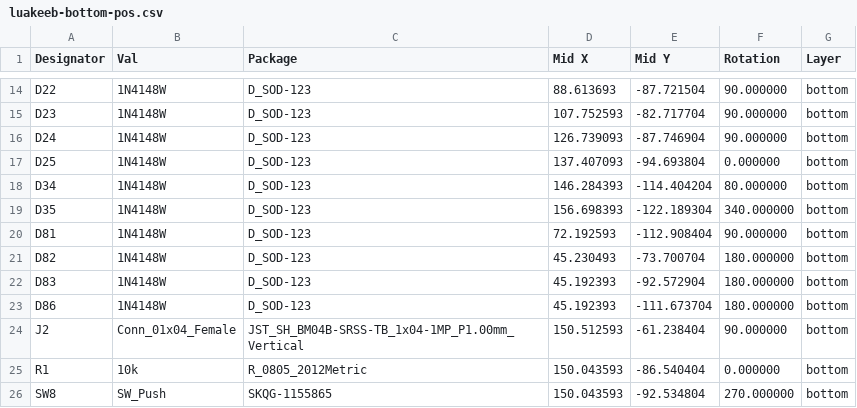
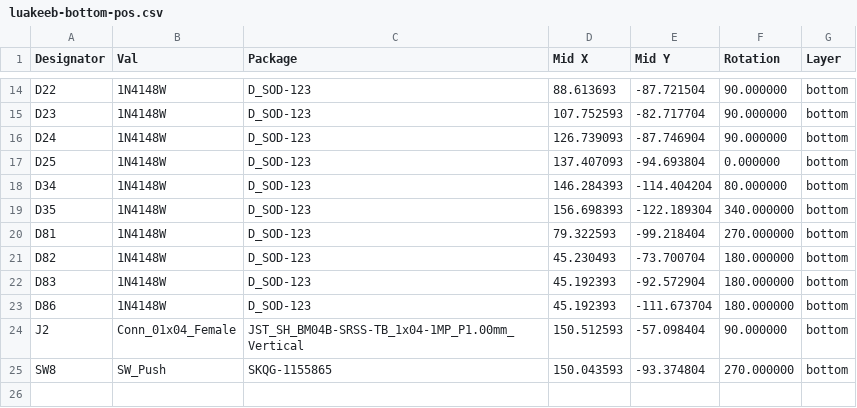
Before and after one commit to sadekbaroudi/luakeeb, a CSV file: pcb/gerbers/luakeeb-bottom-pos.csv, drawn as a sheet; only a part is shown, gaps mark what is left out.

```diff
--- a/pcb/gerbers/luakeeb-bottom-pos.csv
+++ b/pcb/gerbers/luakeeb-bottom-pos.csv
@@ -19,3 +19,3 @@ Designator,Val,Package,"Mid X","Mid Y",Rotation,Layer
 "D35","1N4148W","D_SOD-123",156.698393,-122.189304,340.000000,bottom
-"D81","1N4148W","D_SOD-123",72.192593,-112.908404,90.000000,bottom
+"D81","1N4148W","D_SOD-123",79.322593,-99.218404,270.000000,bottom
 "D82","1N4148W","D_SOD-123",45.230493,-73.700704,180.000000,bottom
@@ -23,4 +23,3 @@ Designator,Val,Package,"Mid X","Mid Y",Rotation,Layer
 "D86","1N4148W","D_SOD-123",45.192393,-111.673704,180.000000,bottom
-"J2","Conn_01x04_Female","JST_SH_BM04B-SRSS-TB_1x04-1MP_P1.00mm_Vertical",150.512593,-61.238404,90.000000,bottom
-"R1","10k","R_0805_2012Metric",150.043593,-86.540404,0.000000,bottom
-"SW8","SW_Push","SKQG-1155865",150.043593,-92.534804,270.000000,bottom
+"J2","Conn_01x04_Female","JST_SH_BM04B-SRSS-TB_1x04-1MP_P1.00mm_Vertical",150.512593,-57.098404,90.000000,bottom
+"SW8","SW_Push","SKQG-1155865",150.043593,-93.374804,270.000000,bottom
```
Also changed, not shown: pcb/gerbers/luakeeb-bom.csv, pcb/gerbers/luakeeb-top-pos.csv, 22 other files.
